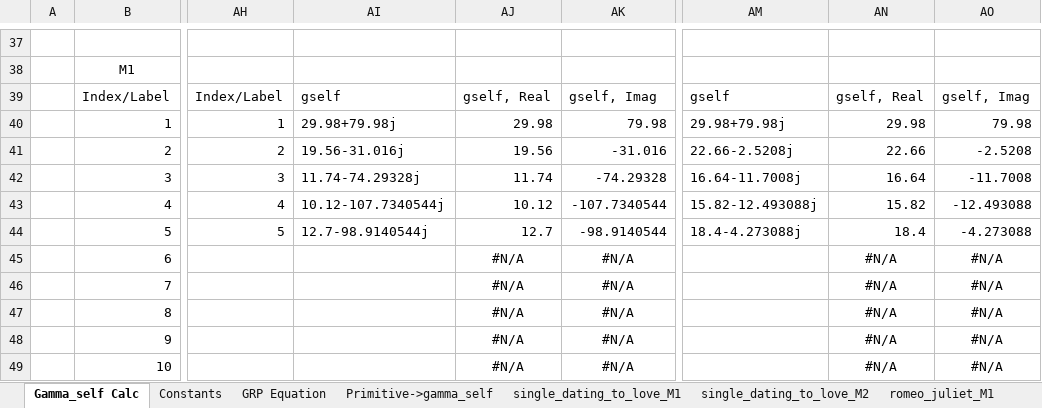
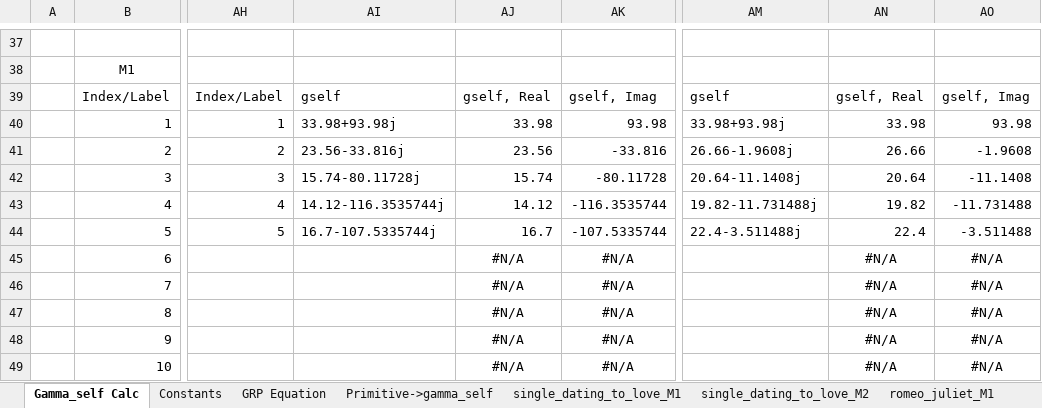
Before and after one commit to CuriousOne23/WhenMathPrays, an Excel workbook: tools/GRP_SpreadSheet.xlsm, sheet Gamma_self Calc, drawn as a sheet; only a part is shown, gaps mark what is left out; values as stored, in another font and other column widths than the file's, no borders; charts and pictures not drawn; the diff names each change by its address in the sheet, - before the commit and + after, or states it on an @@ line.

```diff
--- a/tools/GRP_SpreadSheet.xlsm (sheet Gamma_self Calc)
+++ b/tools/GRP_SpreadSheet.xlsm (sheet Gamma_self Calc)
-AI40: 29.98+79.98j
+AI40: 33.98+93.98j
-AJ40: 29.98
+AJ40: 33.98
-AK40: 79.98
+AK40: 93.98
-AM40: 29.98+79.98j
+AM40: 33.98+93.98j
-AN40: 29.98
+AN40: 33.98
-AO40: 79.98
+AO40: 93.98
-AI41: 19.56-31.016j
+AI41: 23.56-33.816j
-AJ41: 19.56
+AJ41: 23.56
-AK41: -31.016
+AK41: -33.816
-AM41: 22.66-2.5208j
+AM41: 26.66-1.9608j
-AN41: 22.66
+AN41: 26.66
-AO41: -2.5208
+AO41: -1.9608
-AI42: 11.74-74.29328j
+AI42: 15.74-80.11728j
-AJ42: 11.74
+AJ42: 15.74
-AK42: -74.29328
+AK42: -80.11728
-AM42: 16.64-11.7008j
+AM42: 20.64-11.1408j
-AN42: 16.64
+AN42: 20.64
-AO42: -11.7008
+AO42: -11.1408
-AI43: 10.12-107.7340544j
+AI43: 14.12-116.3535744j
-AJ43: 10.12
+AJ43: 14.12
-AK43: -107.7340544
+AK43: -116.3535744
-AM43: 15.82-12.493088j
+AM43: 19.82-11.731488j
-AN43: 15.82
+AN43: 19.82
-AO43: -12.493088
+AO43: -11.731488
-AI44: 12.7-98.9140544j
+AI44: 16.7-107.5335744j
-AJ44: 12.7
+AJ44: 16.7
-AK44: -98.9140544
+AK44: -107.5335744
-AM44: 18.4-4.273088j
+AM44: 22.4-3.511488j
-AN44: 18.4
+AN44: 22.4
-AO44: -4.273088
+AO44: -3.511488
```
Also changed, not shown: sheet breakup_M1, sheet breakup_M2, charts or pictures, 2 other files.
